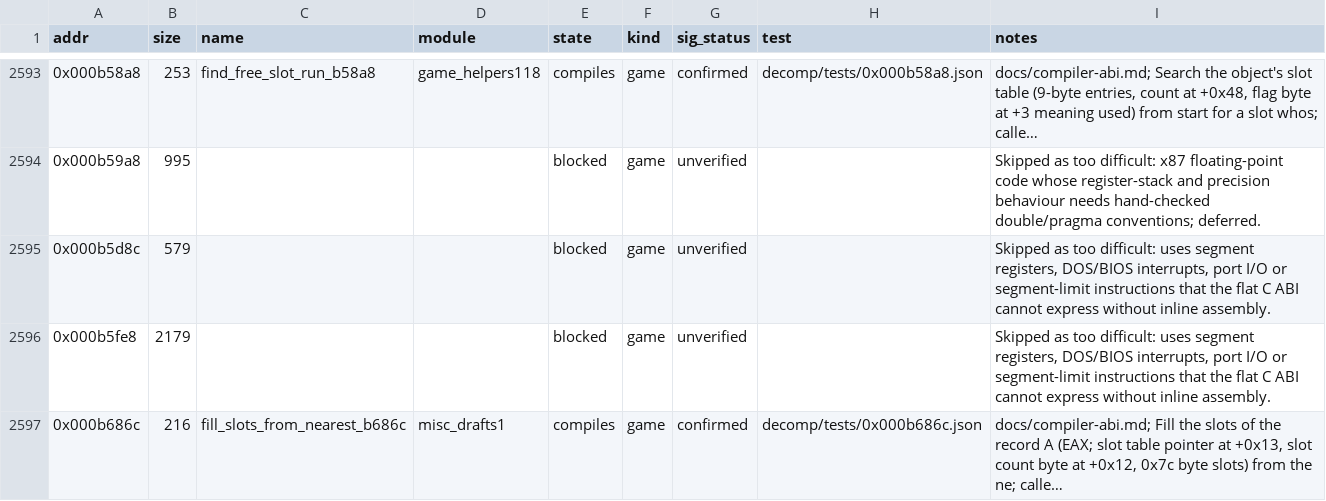
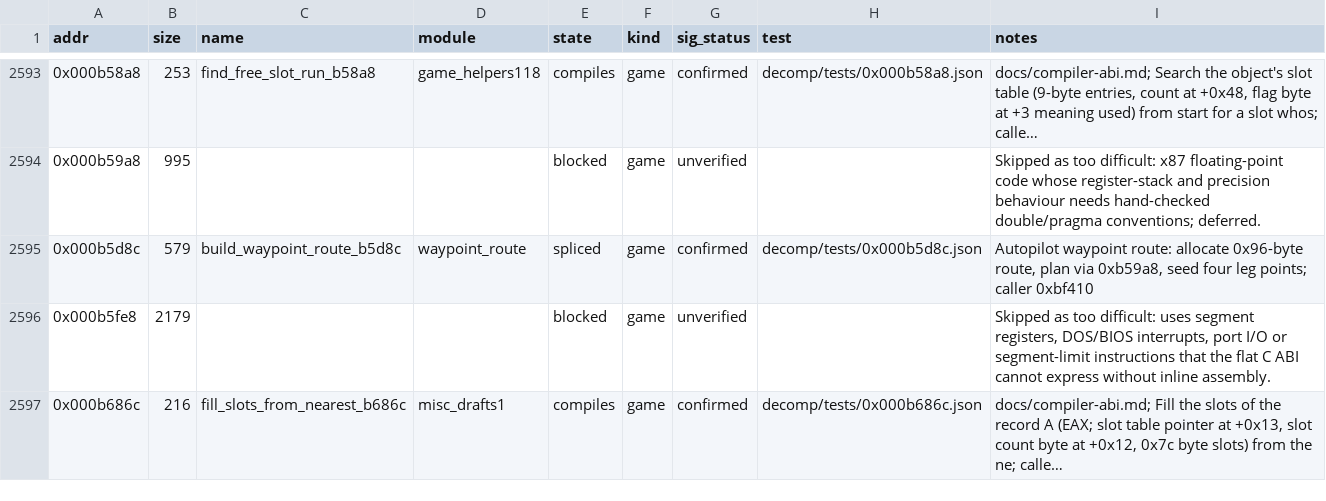
Before and after one commit to Grumbel/ef2000-port, a TSV file: decomp/symbols/functions.tsv, drawn as a sheet; only a part is shown, gaps mark what is left out; long unchanged cells end in ….

```diff
--- a/decomp/symbols/functions.tsv
+++ b/decomp/symbols/functions.tsv
@@ -2594,3 +2594,3 @@ addr	size	name	module	state	kind	sig_status	test	notes
 0x000b59a8	995			blocked	game	unverified		Skipped as too difficult: x87 floating-point code whose register-stack and precision behaviour needs hand-checked double/pragma conventions; deferred.
-0x000b5d8c	579			blocked	game	unverified		Skipped as too difficult: uses segment registers, DOS/BIOS interrupts, port I/O or segment-limit instructions that the flat C ABI cannot express without inline assembly.
+0x000b5d8c	579	build_waypoint_route_b5d8c	waypoint_route	spliced	game	confirmed	decomp/tests/0x000b5d8c.json	Autopilot waypoint route: allocate 0x96-byte route, plan via 0xb59a8, seed four leg points; caller 0xbf410
 0x000b5fe8	2179			blocked	game	unverified		Skipped as too difficult: uses segment registers, DOS/BIOS interrupts, port I/O or segment-limit instructions that the flat C ABI cannot express without inline assembly.
```
Also changed, not shown: decomp/symbols/signatures.tsv, 5 other files.
